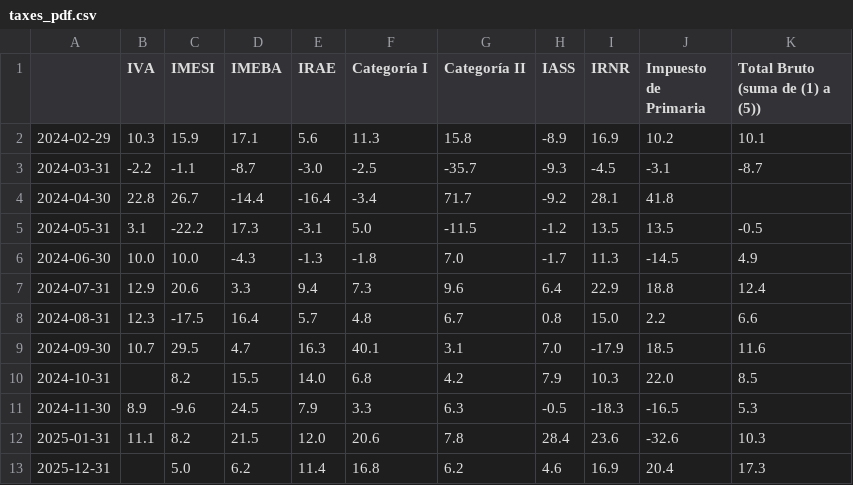
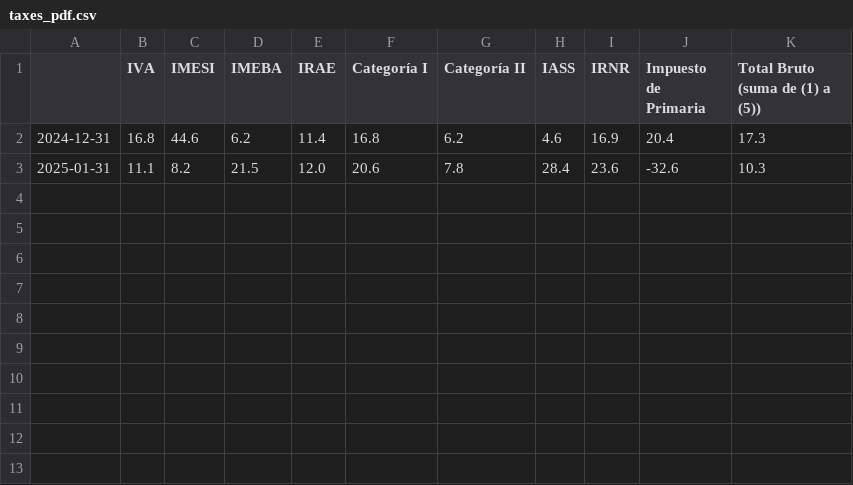
Before and after one commit to rxavier/econuy-extras, a CSV file: econuy_extras/retrieval/taxes_pdf.csv, drawn as a sheet; removed rows and columns are numbered as before the commit, all else as after; the diff names each change by its address in the sheet, - before the commit and + after, or states it on an @@ line.

```diff
--- a/econuy_extras/retrieval/taxes_pdf.csv
+++ b/econuy_extras/retrieval/taxes_pdf.csv
-row 2: 2024-02-29 | 10.3 | 15.9 | 17.1 | 5.6 | 11.3 | 15.8 | -8.9 | 16.9 | 10.2 | 10.1
-row 3: 2024-03-31 | -2.2 | -1.1 | -8.7 | -3.0 | -2.5 | -35.7 | -9.3 | -4.5 | -3.1 | -8.7
-row 4: 2024-04-30 | 22.8 | 26.7 | -14.4 | -16.4 | -3.4 | 71.7 | -9.2 | 28.1 | 41.8
-row 5: 2024-05-31 | 3.1 | -22.2 | 17.3 | -3.1 | 5.0 | -11.5 | -1.2 | 13.5 | 13.5 | -0.5
-row 6: 2024-06-30 | 10.0 | 10.0 | -4.3 | -1.3 | -1.8 | 7.0 | -1.7 | 11.3 | -14.5 | 4.9
-row 7: 2024-07-31 | 12.9 | 20.6 | 3.3 | 9.4 | 7.3 | 9.6 | 6.4 | 22.9 | 18.8 | 12.4
-row 8: 2024-08-31 | 12.3 | -17.5 | 16.4 | 5.7 | 4.8 | 6.7 | 0.8 | 15.0 | 2.2 | 6.6
-row 9: 2024-09-30 | 10.7 | 29.5 | 4.7 | 16.3 | 40.1 | 3.1 | 7.0 | -17.9 | 18.5 | 11.6
-row 10: 2024-10-31 |  | 8.2 | 15.5 | 14.0 | 6.8 | 4.2 | 7.9 | 10.3 | 22.0 | 8.5
-row 11: 2024-11-30 | 8.9 | -9.6 | 24.5 | 7.9 | 3.3 | 6.3 | -0.5 | -18.3 | -16.5 | 5.3
+row 2: 2024-12-31 | 16.8 | 44.6 | 6.2 | 11.4 | 16.8 | 6.2 | 4.6 | 16.9 | 20.4 | 17.3
-row 13: 2025-12-31 |  | 5.0 | 6.2 | 11.4 | 16.8 | 6.2 | 4.6 | 16.9 | 20.4 | 17.3
```
Also changed, not shown: 1 other file.
